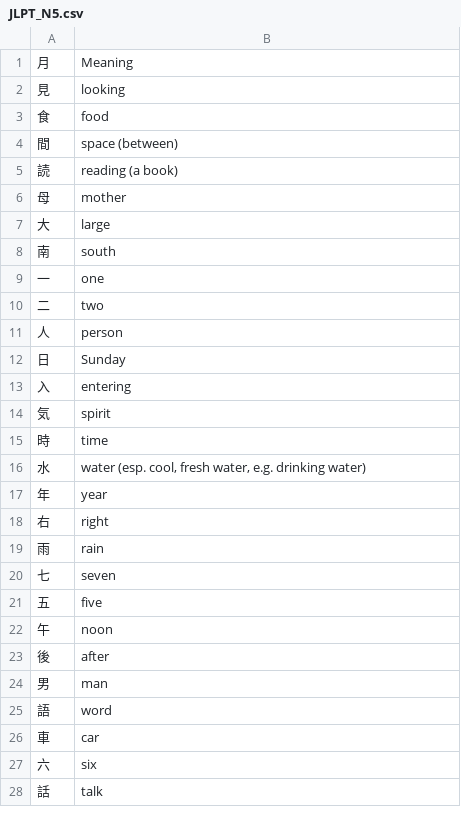
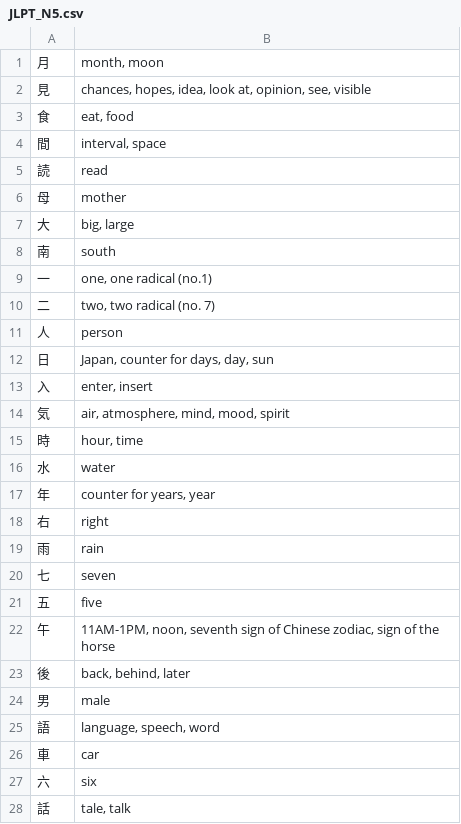
Before and after one commit to felix-ops/Grind-Kanji-Grind, a CSV file: data/JLPT_N5.csv, drawn as a sheet; only a part is shown; the diff covers the shown part only.

```diff
--- a/data/JLPT_N5.csv
+++ b/data/JLPT_N5.csv
@@ -1,18 +1,18 @@
-月,Meaning
-見,looking
-食,food
-間,space (between)
-読,reading (a book)
+月,"month, moon"
+見,"chances, hopes, idea, look at, opinion, see, visible"
+食,"eat, food"
+間,"interval, space"
+読,read
 母,mother
-大,large
+大,"big, large"
 南,south
-一,one
-二,two
+一,"one, one radical (no.1)"
+二,"two, two radical (no. 7)"
 人,person
-日,Sunday
-入,entering
-気,spirit
-時,time
-水,"water (esp. cool, fresh water, e.g. drinking water)"
-年,year
+日,"Japan, counter for days, day, sun"
+入,"enter, insert"
+気,"air, atmosphere, mind, mood, spirit"
+時,"hour, time"
+水,water
+年,"counter for years, year"
 右,right
@@ -21,8 +21,8 @@
 五,five
-午,noon
-後,after
-男,man
-語,word
+午,"11AM-1PM, noon, seventh sign of Chinese zodiac, sign of the horse"
+後,"back, behind, later"
+男,male
+語,"language, speech, word"
 車,car
 六,six
-話,talk
+話,"tale, talk"
```
Also changed, not shown: 34 edited cells elsewhere in this file, data/JLPT_N4.csv, 5 other files.
